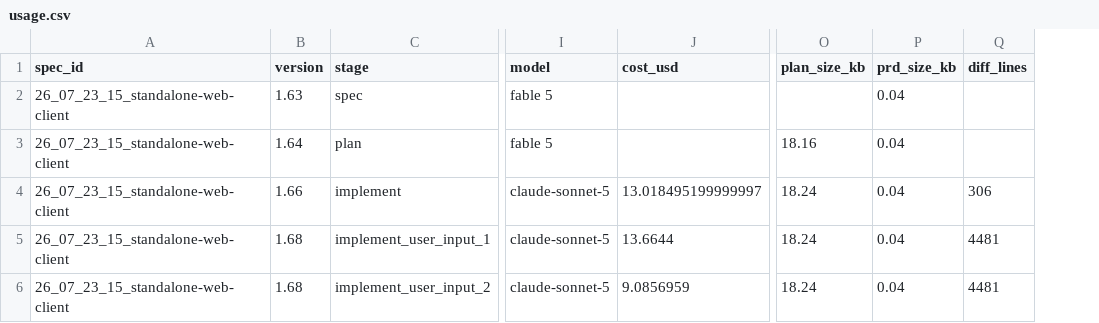
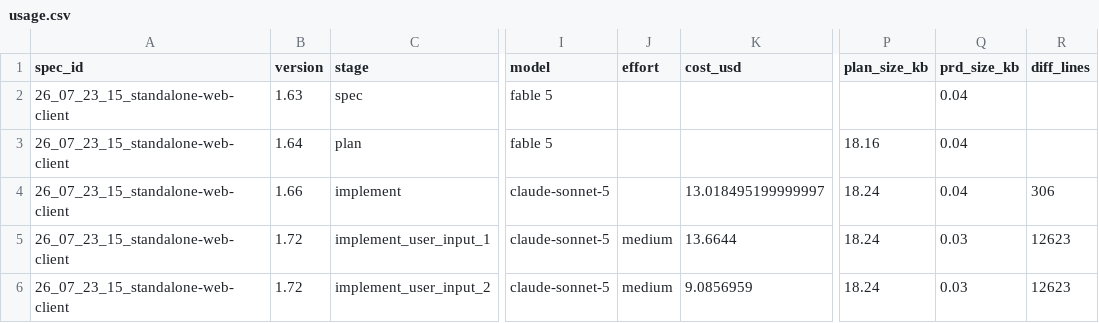
Before and after one commit to KonH/GlobalStrategy, a CSV file: Docs/Specs/26_07_23_15_standalone-web-client/usage.csv, drawn as a sheet; only a part is shown, gaps mark what is left out; addresses are those after the commit; the diff names each change by its address in the sheet, - before the commit and + after, or states it on an @@ line.

Commit message:
Update usage

```diff
--- a/Docs/Specs/26_07_23_15_standalone-web-client/usage.csv
+++ b/Docs/Specs/26_07_23_15_standalone-web-client/usage.csv
+column J (effort), rows 5-6: medium | medium
-B5:B6 (version): 1.68
+B5:B6 (version): 1.72
-Q5:Q6 (prd_size_kb): 0.04
+Q5:Q6 (prd_size_kb): 0.03
-R5:R6 (diff_lines): 4481
+R5:R6 (diff_lines): 12623
```
